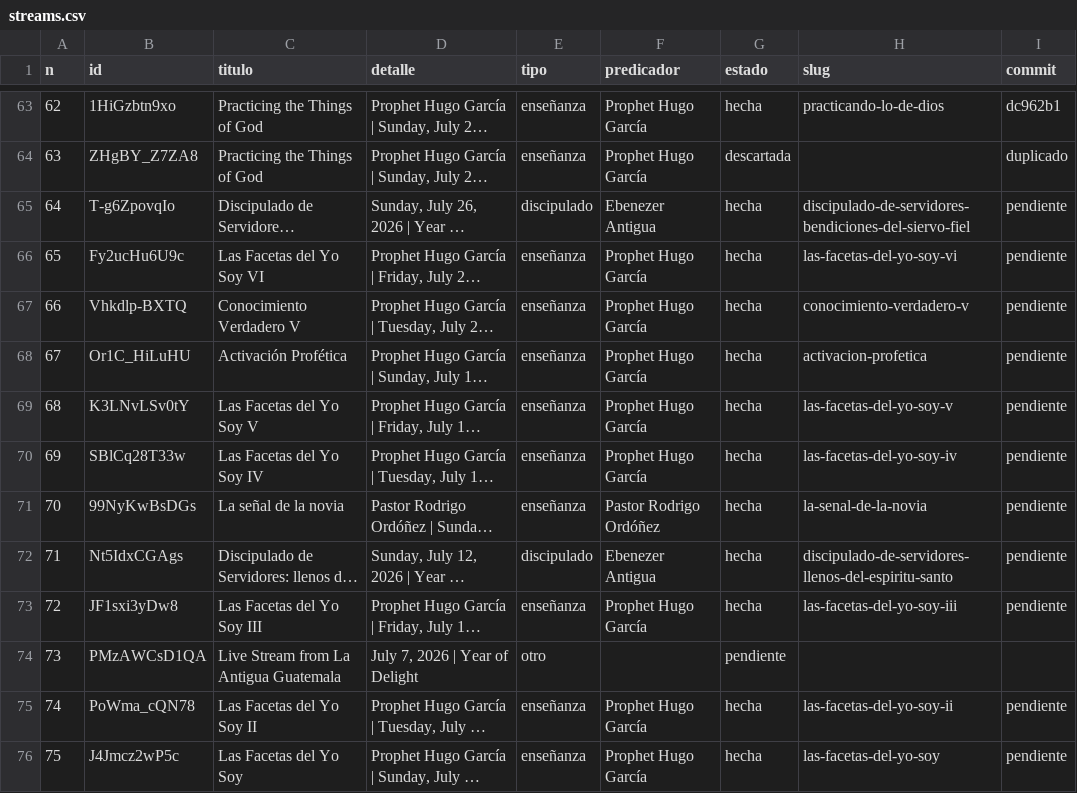
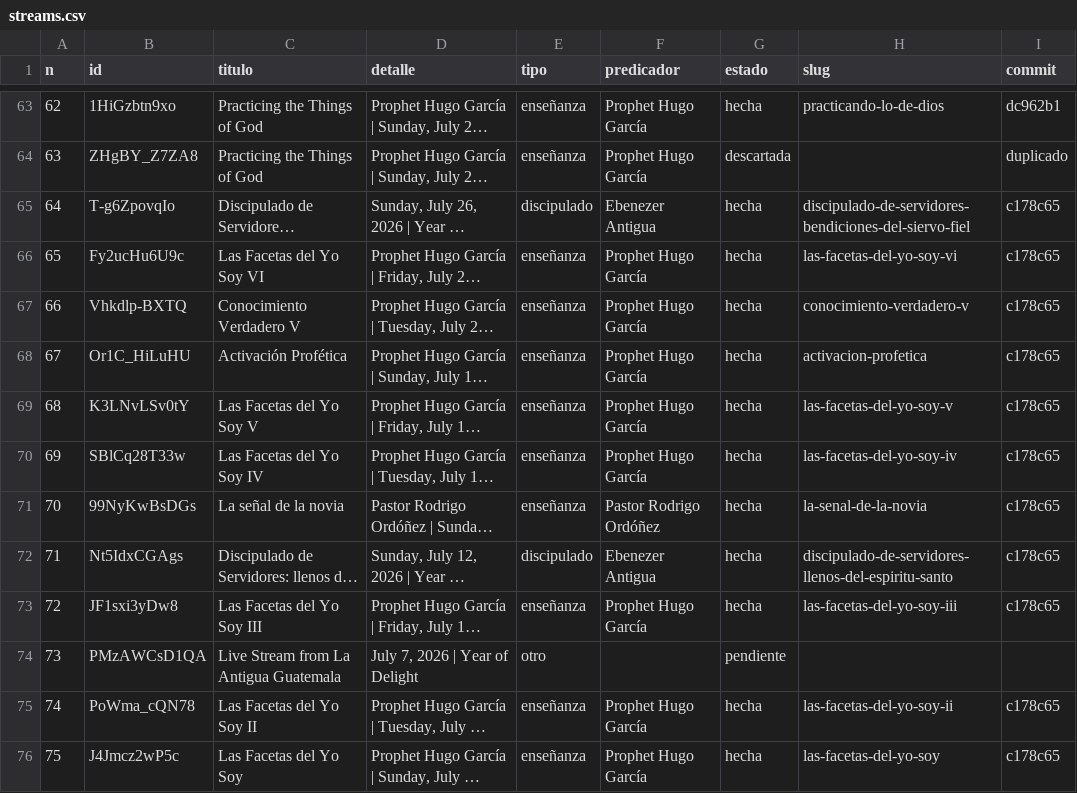
Before and after one commit to tiempototal/ebenezerantigua, a CSV file: _registro/streams.csv, drawn as a sheet; only a part is shown, gaps mark what is left out; long unchanged cells end in …; the diff covers the shown part only; the diff names each change by its address in the sheet, - before the commit and + after, or states it on an @@ line.

```diff
--- a/_registro/streams.csv
+++ b/_registro/streams.csv
-I65:I73 (commit): pendiente
+I65:I73 (commit): c178c65
-I75:I76 (commit): pendiente
+I75:I76 (commit): c178c65
```
Also changed, not shown: 11 edited cells elsewhere in this file.
